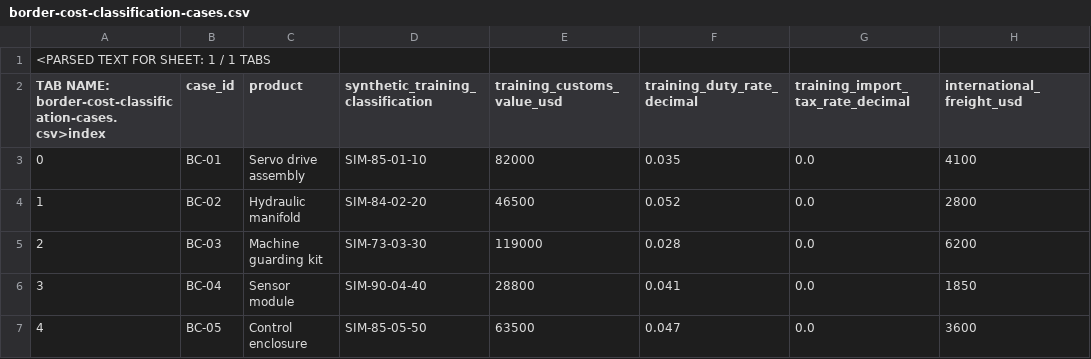
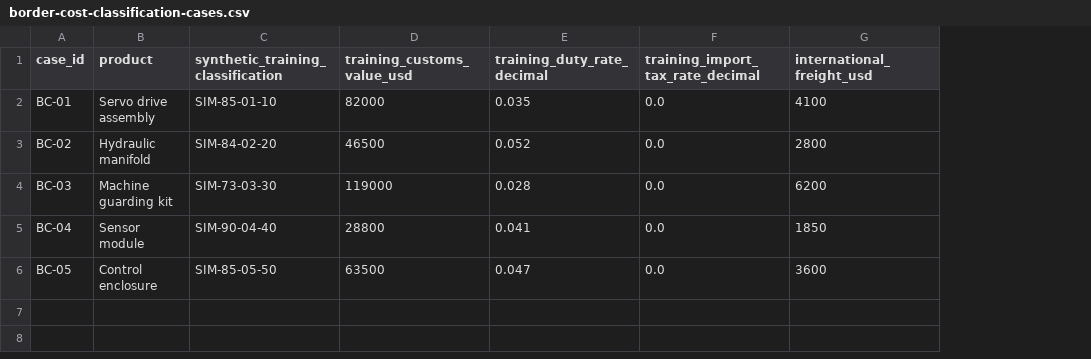
Before and after one commit to theleanx/SupplyChain-Design-Notes, a CSV file: assets/data/module-5/border-cost-classification-cases.csv, drawn as a sheet; only a part is shown; removed rows and columns are numbered as before the commit, all else as after; rows hold the shown columns only; the diff names each change by its address in the sheet, - before the commit and + after, or states it on an @@ line.

Commit message:
Restore raw Module 5 CSV datasets

```diff
--- a/assets/data/module-5/border-cost-classification-cases.csv
+++ b/assets/data/module-5/border-cost-classification-cases.csv
-column A, rows 2-7: TAB NAME: border-cost-classification-cases.csv>index | 0 | 1 | 2 | 3 | 4
-row 1: <PARSED TEXT FOR SHEET: 1 / 1 TABS
```
Also changed, not shown: assets/data/module-5/incoterms-decision-cases.csv, assets/data/module-5/transport-mode-selection.csv, 13 other files.
